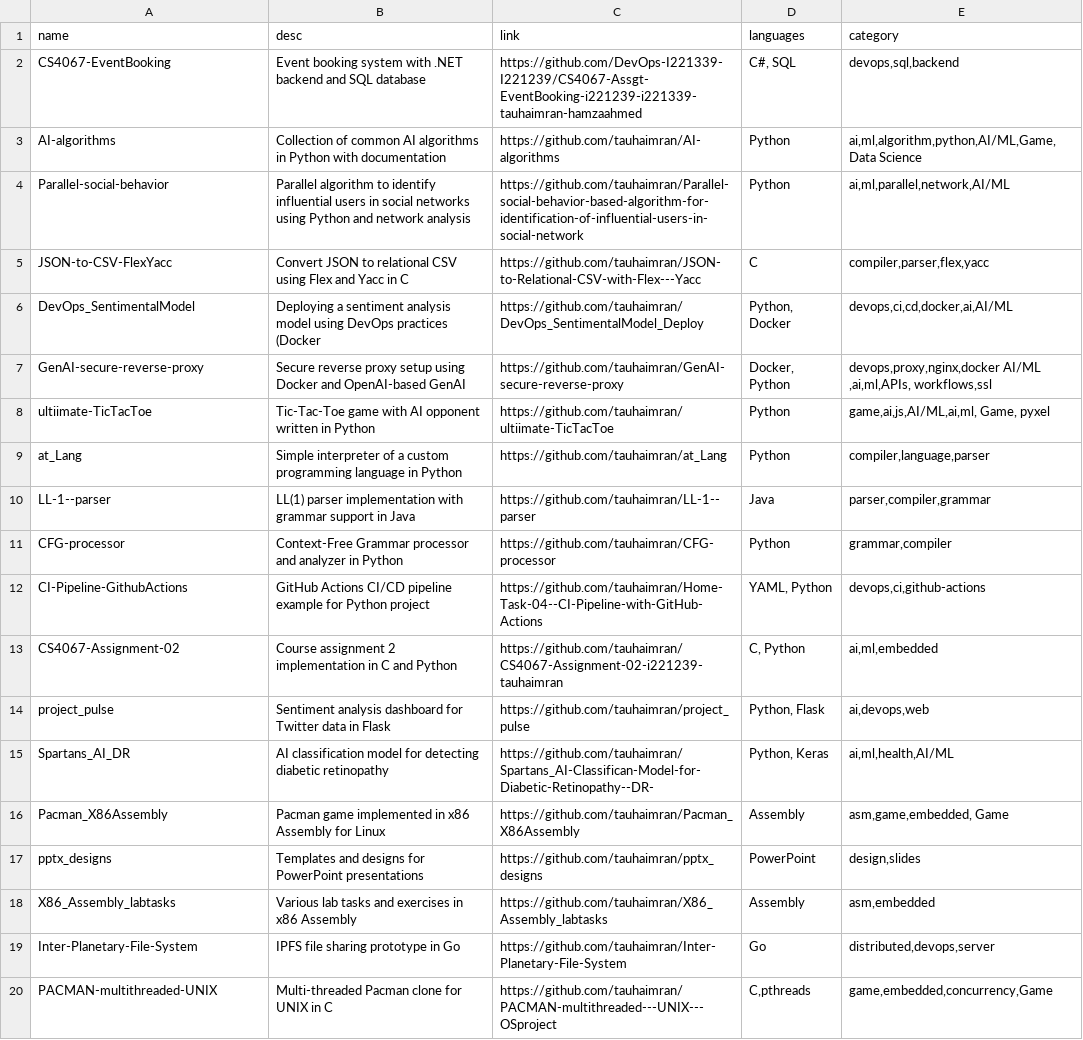
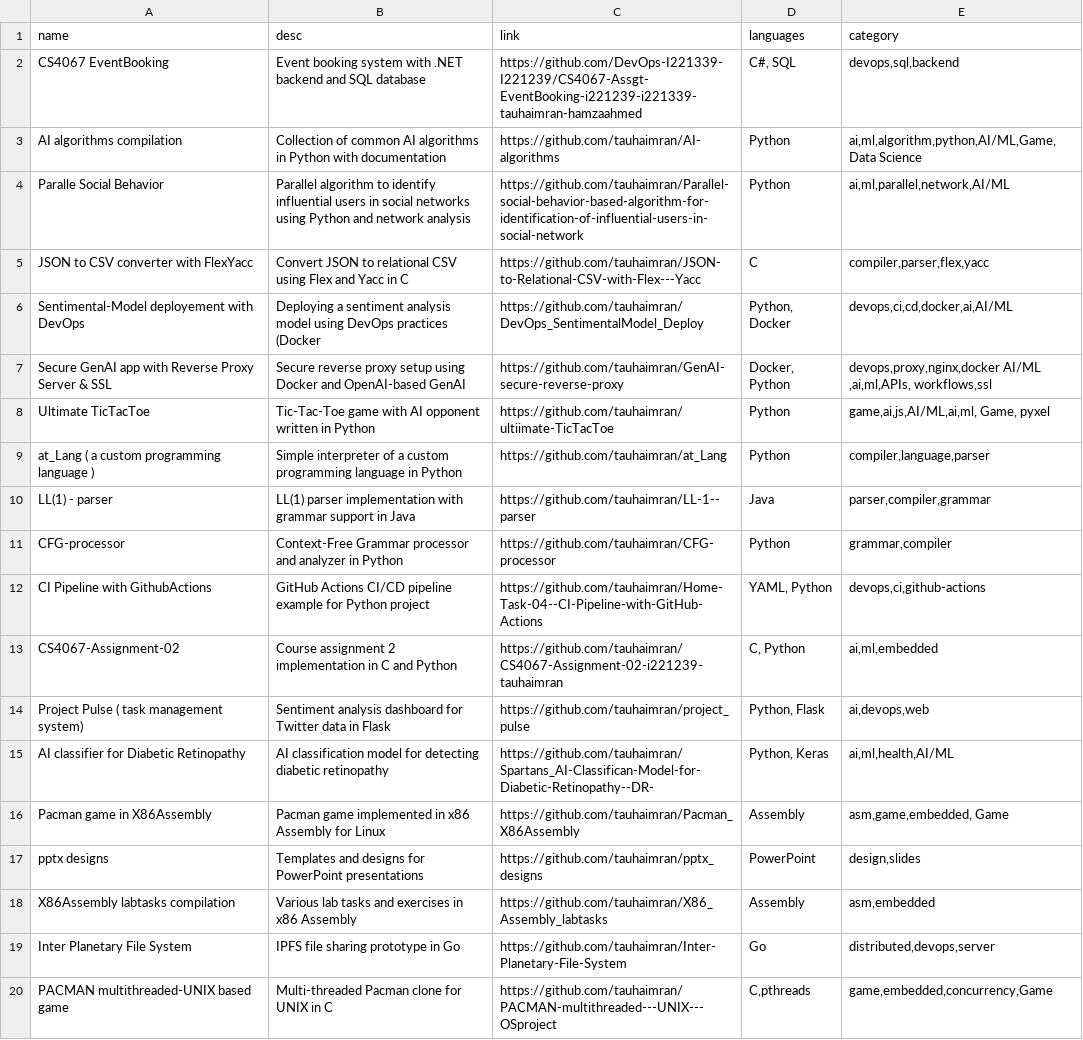
Before and after one commit to tauhaimran/tauhaimran.github.io, a CSV file: repos.csv, drawn as a sheet; the diff names each change by its address in the sheet, - before the commit and + after, or states it on an @@ line.

Commit message:
fixingsomethings

```diff
--- a/repos.csv
+++ b/repos.csv
-A2 (name): CS4067-EventBooking
+A2 (name): CS4067 EventBooking
-A3 (name): AI-algorithms
+A3 (name): AI algorithms compilation
-A4 (name): Parallel-social-behavior
+A4 (name): Paralle Social Behavior
-A5 (name): JSON-to-CSV-FlexYacc
+A5 (name): JSON to CSV converter with FlexYacc
-A6 (name): DevOps_SentimentalModel
+A6 (name): Sentimental-Model deployement with DevOps
-A7 (name): GenAI-secure-reverse-proxy
+A7 (name): Secure GenAI app with Reverse Proxy Server & SSL
-A8 (name): ultiimate-TicTacToe
+A8 (name): Ultimate TicTacToe
-A9 (name): at_Lang
+A9 (name): at_Lang ( a custom programming language )
-A10 (name): LL-1--parser
+A10 (name): LL(1) - parser
-A12 (name): CI-Pipeline-GithubActions
+A12 (name): CI Pipeline with GithubActions
-A14 (name): project_pulse
+A14 (name): Project Pulse ( task management system)
-A15 (name): Spartans_AI_DR
+A15 (name): AI classifier for Diabetic Retinopathy
-A16 (name): Pacman_X86Assembly
+A16 (name): Pacman game in X86Assembly
-A17 (name): pptx_designs
+A17 (name): pptx designs
-A18 (name): X86_Assembly_labtasks
+A18 (name): X86Assembly labtasks compilation
-A19 (name): Inter-Planetary-File-System
+A19 (name): Inter Planetary File System
-A20 (name): PACMAN-multithreaded-UNIX
+A20 (name): PACMAN multithreaded-UNIX based game
```
